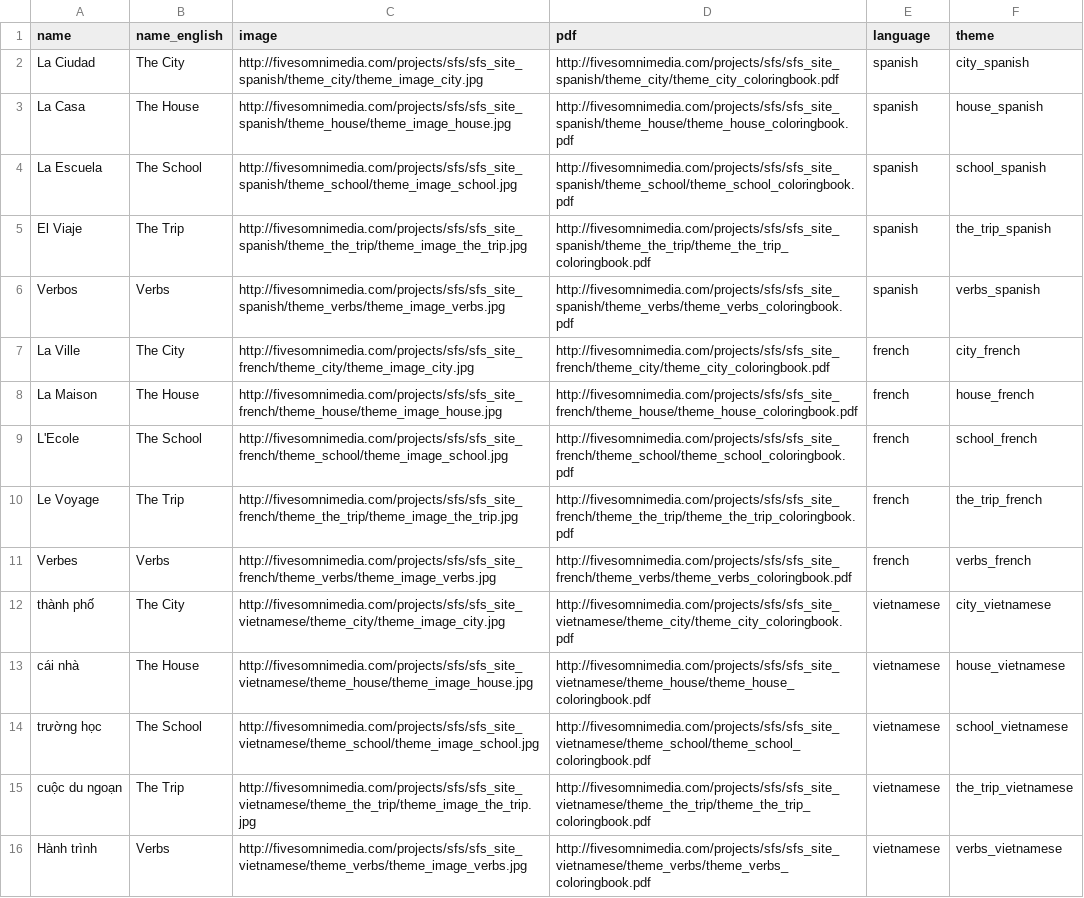
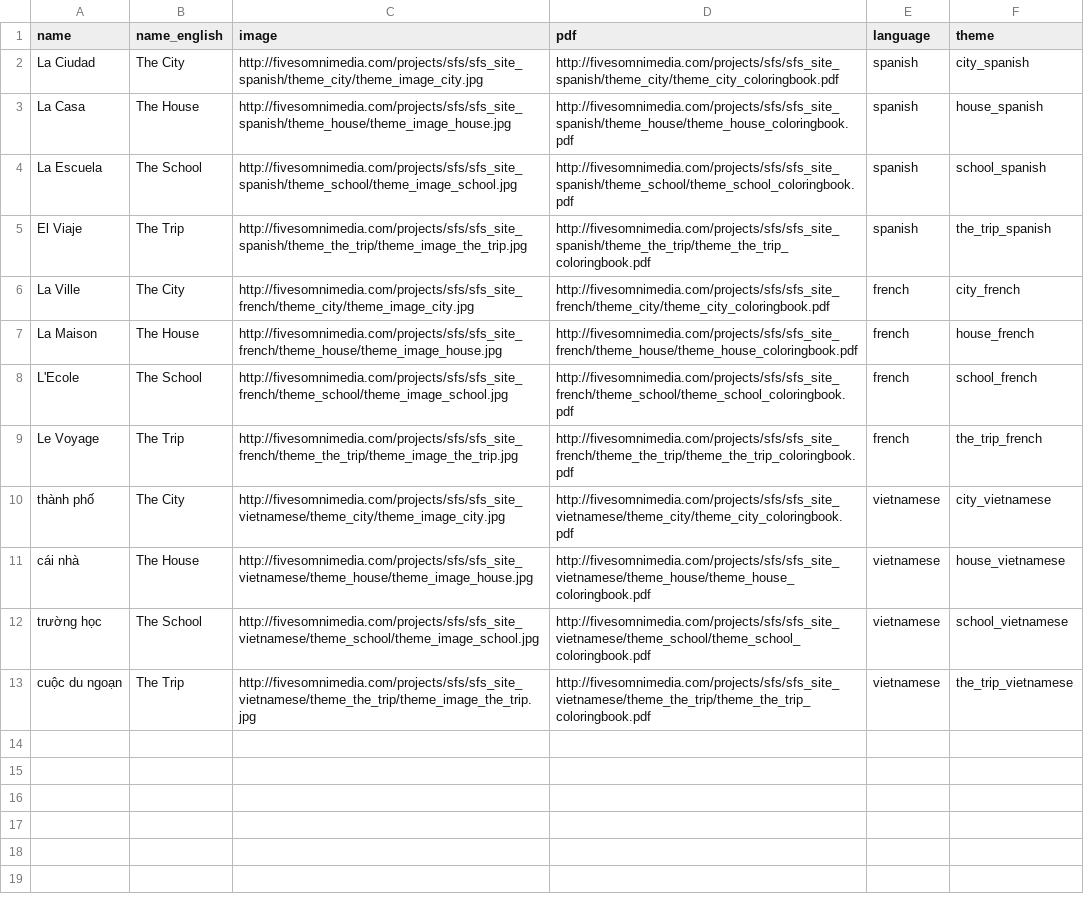
Before and after one commit to walnotes/simplyfun, a CSV file: public/csvs/themes.csv, drawn as a sheet; the diff names each change by its address in the sheet, - before the commit and + after, or states it on an @@ line.

```diff
--- a/public/csvs/themes.csv
+++ b/public/csvs/themes.csv
-row 6: Verbos | Verbs | http://fivesomnimedia.com/projects/sfs/sfs_site_spanish/theme_verbs/theme_image_verbs.jpg | http://fivesomnimedia.com/projects/sfs/sfs_site_spanish/theme_verbs/theme_verbs_coloringbook.pdf | spanish | verbs_spanish
-row 11: Verbes | Verbs | http://fivesomnimedia.com/projects/sfs/sfs_site_french/theme_verbs/theme_image_verbs.jpg | http://fivesomnimedia.com/projects/sfs/sfs_site_french/theme_verbs/theme_verbs_coloringbook.pdf | french | verbs_french
-row 16: Hành trình | Verbs | http://fivesomnimedia.com/projects/sfs/sfs_site_vietnamese/theme_verbs/theme_image_verbs.jpg | http://fivesomnimedia.com/projects/sfs/sfs_site_vietnamese/theme_verbs/theme_verbs_coloringbook.pdf | vietnamese | verbs_vietnamese
```
Also changed, not shown: public/csvs/subthemes.csv, 1 other file.
